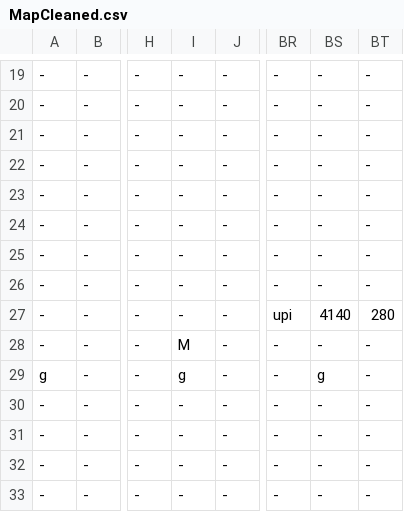
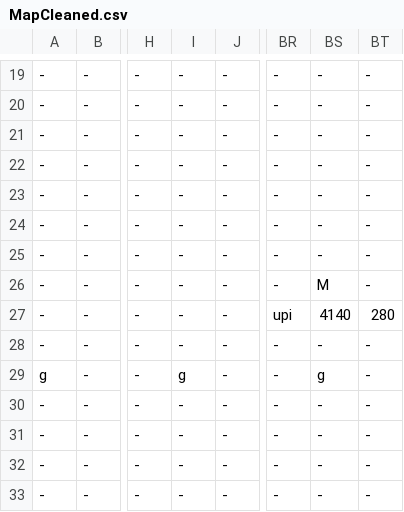
Before and after one commit to buttsj/c-sharp-mario, a CSV file: Sprint 4/Sprint_4Content/Maps/MapCleaned.csv, drawn as a sheet; only a part is shown, gaps mark what is left out; the diff names each change by its address in the sheet, - before the commit and + after, or states it on an @@ line.

```diff
--- a/Sprint 4/Sprint_4Content/Maps/MapCleaned.csv
+++ b/Sprint 4/Sprint_4Content/Maps/MapCleaned.csv
-BS26: -
+BS26: M
-I28: M
+I28: -
```
Also changed, not shown: 3 other files.
